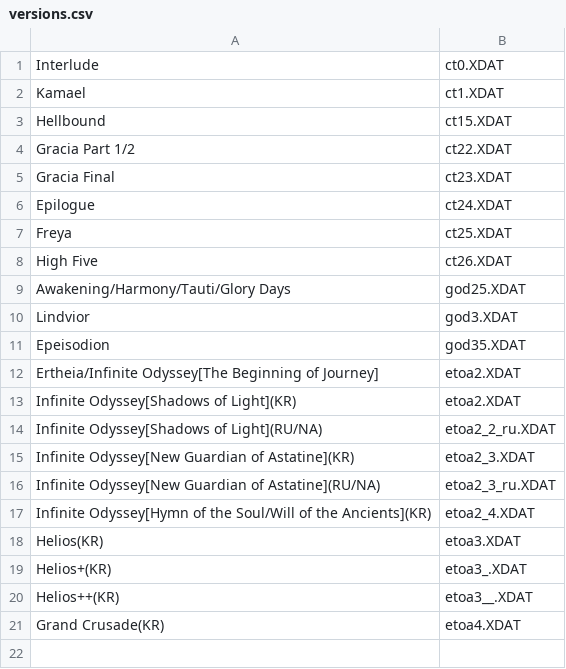
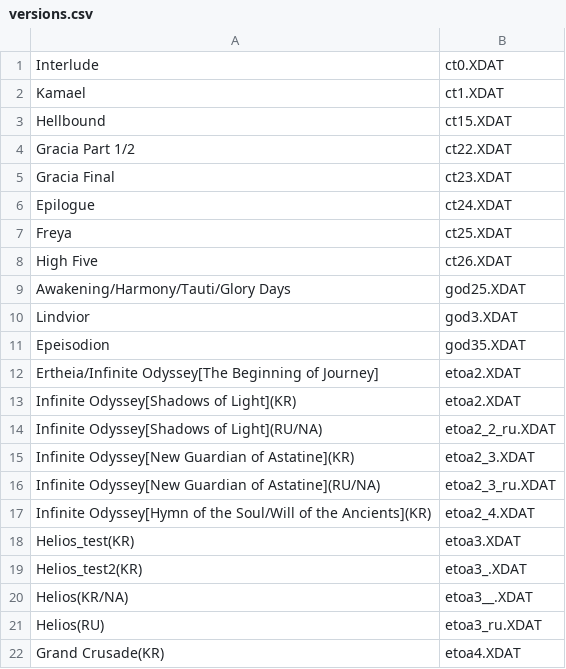
Before and after one commit to Mifesto/xdat_editor_schema, a CSV file: src/main/resources/versions.csv, drawn as a sheet.

Commit message:
helios ru

```diff
--- a/src/main/resources/versions.csv
+++ b/src/main/resources/versions.csv
@@ -17,5 +17,6 @@
 "Infinite Odyssey[Hymn of the Soul/Will of the Ancients](KR)","etoa2_4.XDAT"
-"Helios(KR)","etoa3.XDAT"
-"Helios+(KR)","etoa3_.XDAT"
-"Helios++(KR)","etoa3__.XDAT"
+"Helios_test(KR)","etoa3.XDAT"
+"Helios_test2(KR)","etoa3_.XDAT"
+"Helios(KR/NA)","etoa3__.XDAT"
+"Helios(RU)","etoa3_ru.XDAT"
 "Grand Crusade(KR)","etoa4.XDAT"
```
Also changed, not shown: 50 other files.
